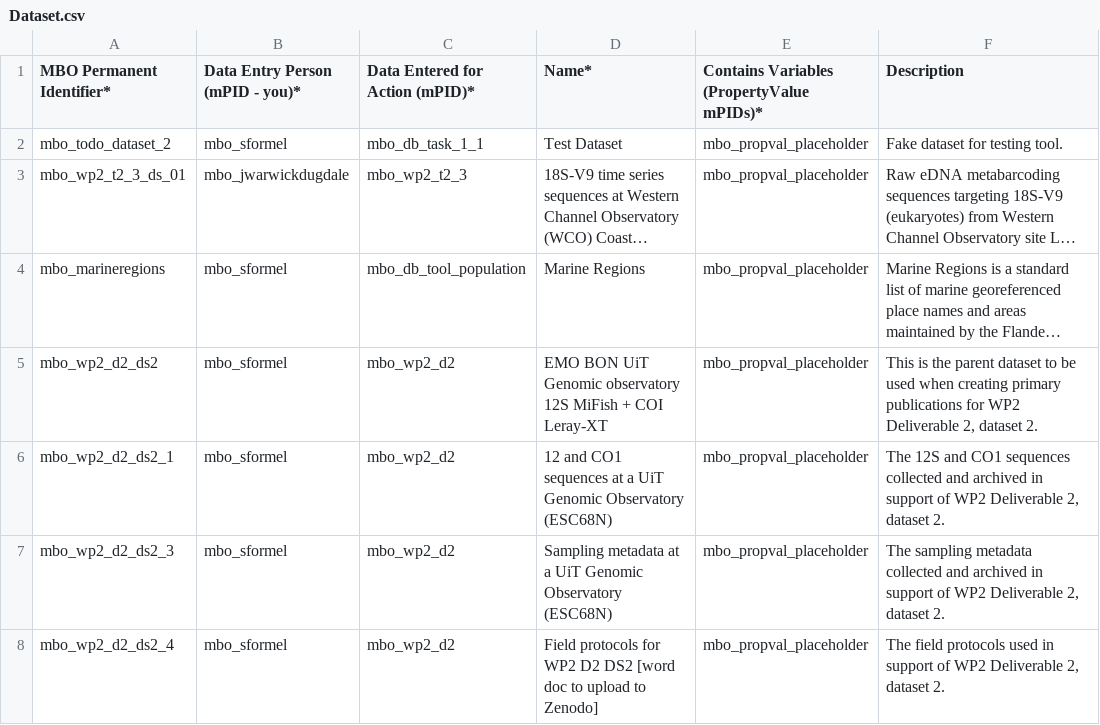
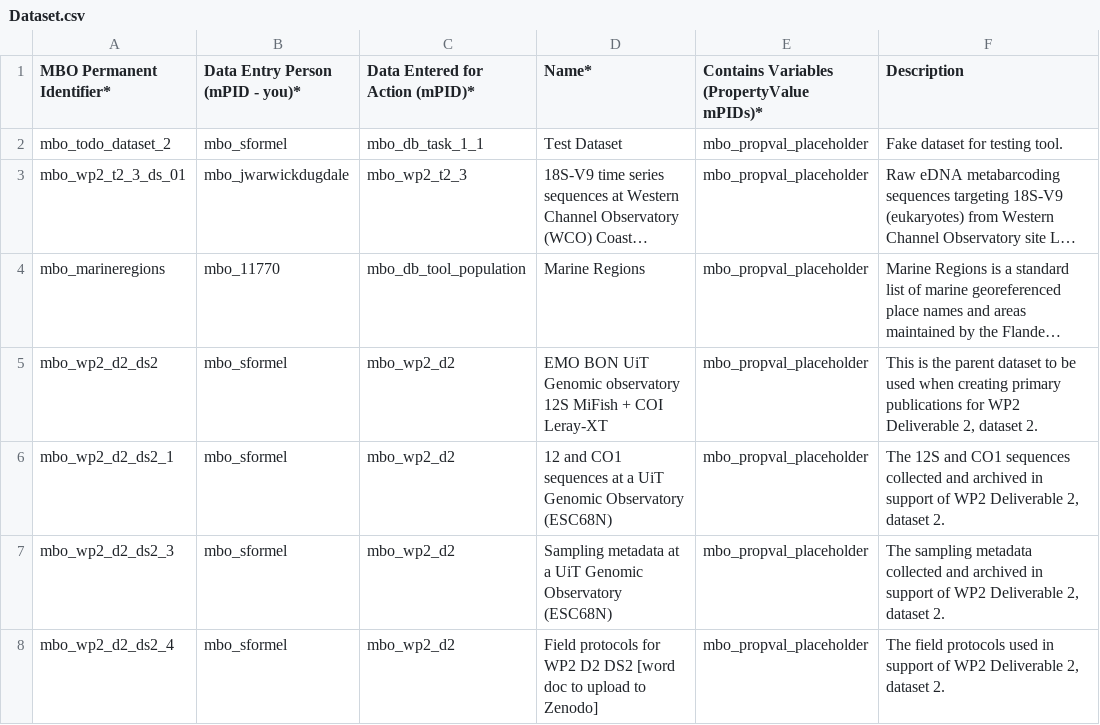
Before and after one commit to marco-bolo/csv-to-json-ld, a CSV file: data/Dataset.csv, drawn as a sheet; only a part is shown; long unchanged cells end in …; the diff names each change by its address in the sheet, - before the commit and + after, or states it on an @@ line.

```diff
--- a/data/Dataset.csv
+++ b/data/Dataset.csv
-B4 (Data Entry Person (mPID - you)*): mbo_sformel
+B4 (Data Entry Person (mPID - you)*): mbo_11770
```
